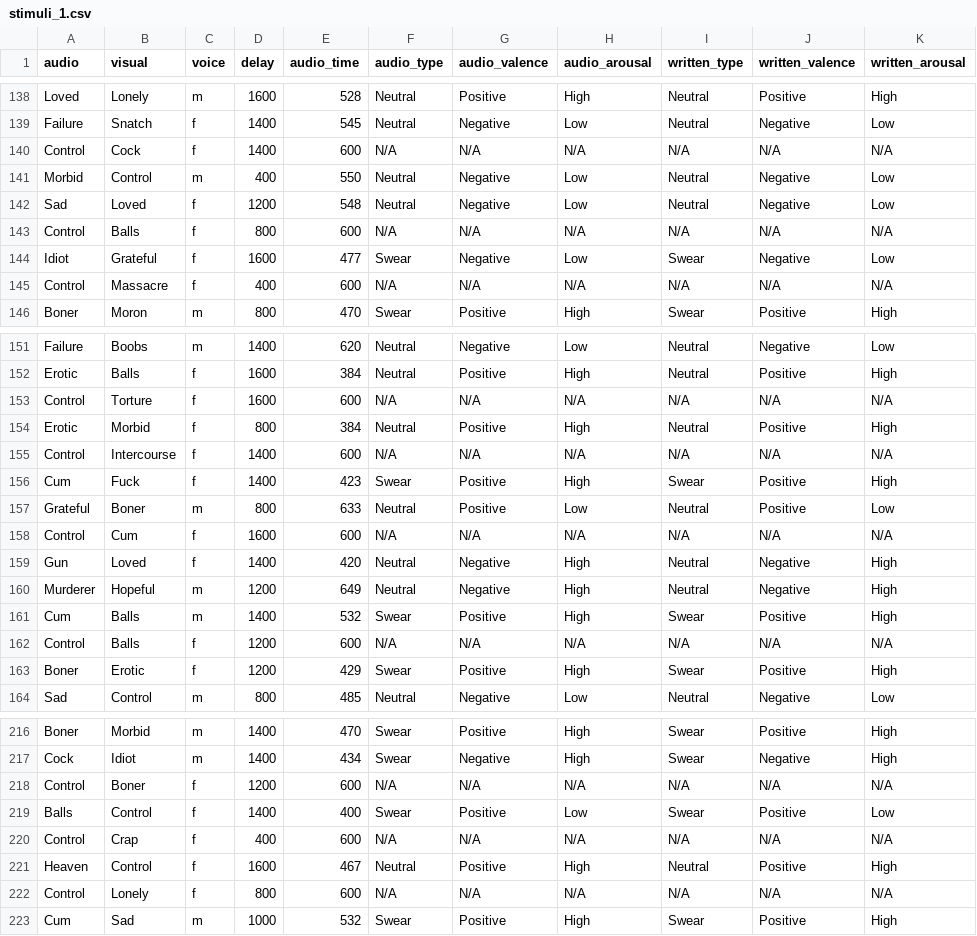
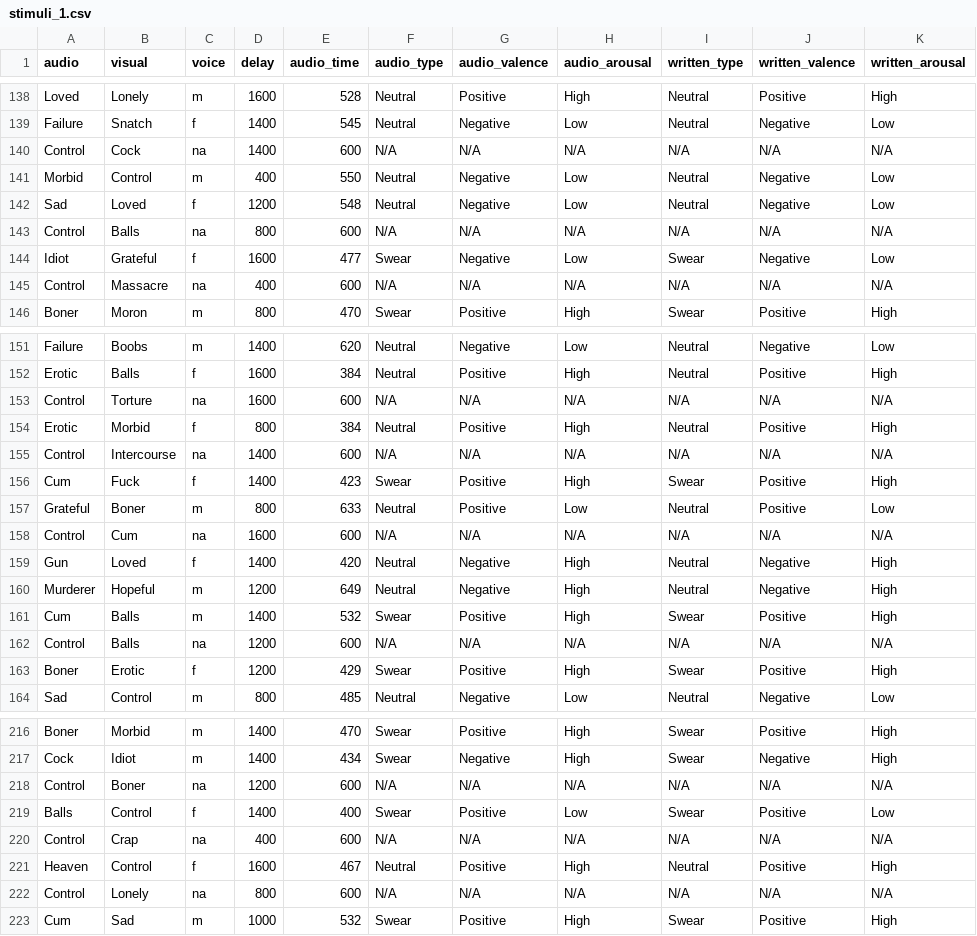
Before and after one commit to tdepsych/collector-experiments, a CSV file: User/Projects/time_perception/stimuli_1.csv, drawn as a sheet; only a part is shown, gaps mark what is left out; the diff covers the shown part only.

```diff
--- a/User/Projects/time_perception/stimuli_1.csv
+++ b/User/Projects/time_perception/stimuli_1.csv
@@ -139,8 +139,8 @@ Loved,Lonely,m,1600,528,Neutral,Positive,High,Neutral,Positive,High,
 Failure,Snatch,f,1400,545,Neutral,Negative,Low,Neutral,Negative,Low,
-Control,Cock,f,1400,600,N/A,N/A,N/A,N/A,N/A,N/A,
+Control,Cock,na,1400,600,N/A,N/A,N/A,N/A,N/A,N/A,
 Morbid,Control,m,400,550,Neutral,Negative,Low,Neutral,Negative,Low,
 Sad,Loved,f,1200,548,Neutral,Negative,Low,Neutral,Negative,Low,
-Control,Balls,f,800,600,N/A,N/A,N/A,N/A,N/A,N/A,
+Control,Balls,na,800,600,N/A,N/A,N/A,N/A,N/A,N/A,
 Idiot,Grateful,f,1600,477,Swear,Negative,Low,Swear,Negative,Low,
-Control,Massacre,f,400,600,N/A,N/A,N/A,N/A,N/A,N/A,
+Control,Massacre,na,400,600,N/A,N/A,N/A,N/A,N/A,N/A,
 Boner,Moron,m,800,470,Swear,Positive,High,Swear,Positive,High,
@@ -152,8 +152,8 @@ Failure,Boobs,m,1400,620,Neutral,Negative,Low,Neutral,Negative,Low,
 Erotic,Balls,f,1600,384,Neutral,Positive,High,Neutral,Positive,High,
-Control,Torture,f,1600,600,N/A,N/A,N/A,N/A,N/A,N/A,
+Control,Torture,na,1600,600,N/A,N/A,N/A,N/A,N/A,N/A,
 Erotic,Morbid,f,800,384,Neutral,Positive,High,Neutral,Positive,High,
-Control,Intercourse,f,1400,600,N/A,N/A,N/A,N/A,N/A,N/A,
+Control,Intercourse,na,1400,600,N/A,N/A,N/A,N/A,N/A,N/A,
 Cum,Fuck,f,1400,423,Swear,Positive,High,Swear,Positive,High,
 Grateful,Boner,m,800,633,Neutral,Positive,Low,Neutral,Positive,Low,
-Control,Cum,f,1600,600,N/A,N/A,N/A,N/A,N/A,N/A,
+Control,Cum,na,1600,600,N/A,N/A,N/A,N/A,N/A,N/A,
 Gun,Loved,f,1400,420,Neutral,Negative,High,Neutral,Negative,High,
@@ -161,3 +161,3 @@ Murderer,Hopeful,m,1200,649,Neutral,Negative,High,Neutral,Negative,High,
 Cum,Balls,m,1400,532,Swear,Positive,High,Swear,Positive,High,
-Control,Balls,f,1200,600,N/A,N/A,N/A,N/A,N/A,N/A,
+Control,Balls,na,1200,600,N/A,N/A,N/A,N/A,N/A,N/A,
 Boner,Erotic,f,1200,429,Swear,Positive,High,Swear,Positive,High,
@@ -217,7 +217,7 @@ Boner,Morbid,m,1400,470,Swear,Positive,High,Swear,Positive,High,
 Cock,Idiot,m,1400,434,Swear,Negative,High,Swear,Negative,High,
-Control,Boner,f,1200,600,N/A,N/A,N/A,N/A,N/A,N/A,
+Control,Boner,na,1200,600,N/A,N/A,N/A,N/A,N/A,N/A,
 Balls,Control,f,1400,400,Swear,Positive,Low,Swear,Positive,Low,
-Control,Crap,f,400,600,N/A,N/A,N/A,N/A,N/A,N/A,
+Control,Crap,na,400,600,N/A,N/A,N/A,N/A,N/A,N/A,
 Heaven,Control,f,1600,467,Neutral,Positive,High,Neutral,Positive,High,
-Control,Lonely,f,800,600,N/A,N/A,N/A,N/A,N/A,N/A,
+Control,Lonely,na,800,600,N/A,N/A,N/A,N/A,N/A,N/A,
 Cum,Sad,m,1000,532,Swear,Positive,High,Swear,Positive,High,
```
Also changed, not shown: 48 edited cells elsewhere in this file, 2 other files.
